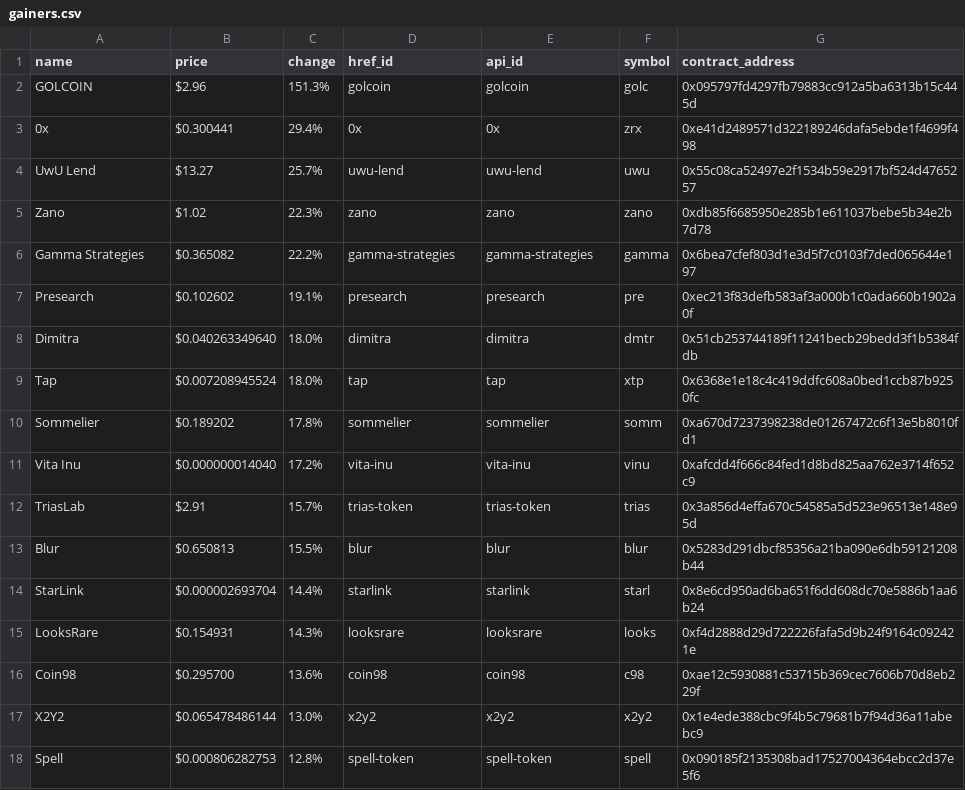
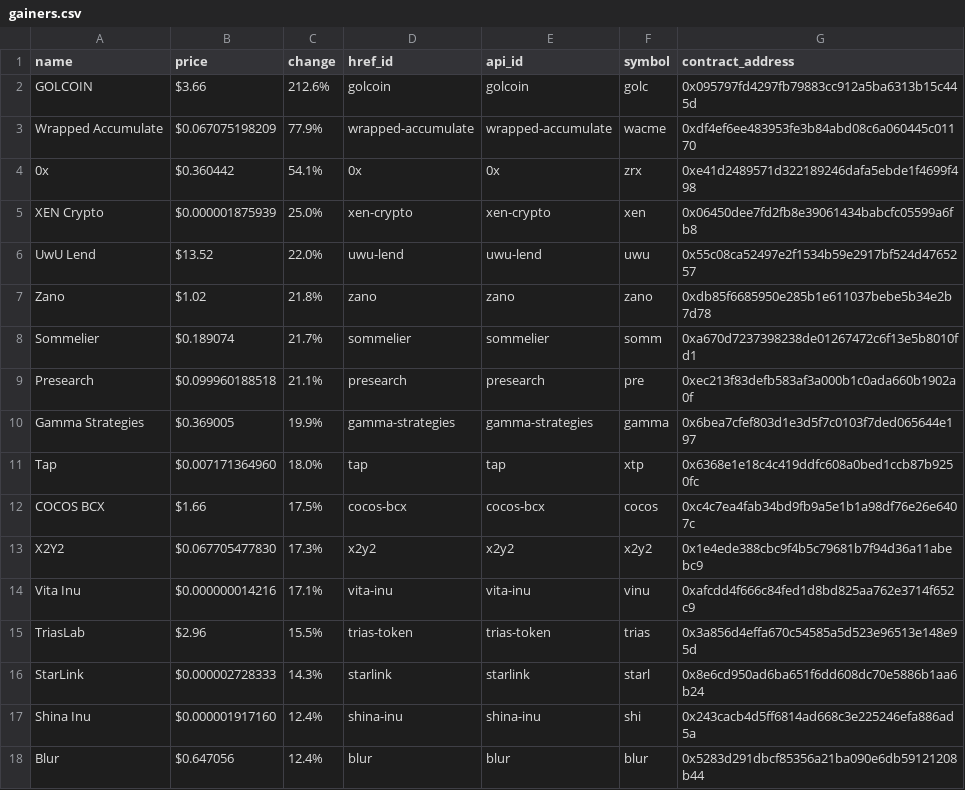
Before and after one commit to Drblessing/cryptocurrency-notifications, a CSV file: gcf/gainers.csv, drawn as a sheet; only a part is shown; the diff covers the shown part only.

```diff
--- a/gcf/gainers.csv
+++ b/gcf/gainers.csv
@@ -1,18 +1,18 @@
 name,price,change,href_id,api_id,symbol,contract_address
-GOLCOIN,$2.96,151.3%,golcoin,golcoin,golc,0x095797fd4297fb79883cc912a5ba6313b15c445d
-0x,$0.300441,29.4%,0x,0x,zrx,0xe41d2489571d322189246dafa5ebde1f4699f498
-UwU Lend,$13.27,25.7%,uwu-lend,uwu-lend,uwu,0x55c08ca52497e2f1534b59e2917bf524d4765257
-Zano,$1.02,22.3%,zano,zano,zano,0xdb85f6685950e285b1e611037bebe5b34e2b7d78
-Gamma Strategies,$0.365082,22.2%,gamma-strategies,gamma-strategies,gamma,0x6bea7cfef803d1e3d5f7c0103f7ded065644e197
-Presearch,$0.102602,19.1%,presearch,presearch,pre,0xec213f83defb583af3a000b1c0ada660b1902a0f
-Dimitra,$0.040263349640,18.0%,dimitra,dimitra,dmtr,0x51cb253744189f11241becb29bedd3f1b5384fdb
-Tap,$0.007208945524,18.0%,tap,tap,xtp,0x6368e1e18c4c419ddfc608a0bed1ccb87b9250fc
-Sommelier,$0.189202,17.8%,sommelier,sommelier,somm,0xa670d7237398238de01267472c6f13e5b8010fd1
-Vita Inu,$0.000000014040,17.2%,vita-inu,vita-inu,vinu,0xafcdd4f666c84fed1d8bd825aa762e3714f652c9
-TriasLab,$2.91,15.7%,trias-token,trias-token,trias,0x3a856d4effa670c54585a5d523e96513e148e95d
-Blur,$0.650813,15.5%,blur,blur,blur,0x5283d291dbcf85356a21ba090e6db59121208b44
-StarLink,$0.000002693704,14.4%,starlink,starlink,starl,0x8e6cd950ad6ba651f6dd608dc70e5886b1aa6b24
-LooksRare,$0.154931,14.3%,looksrare,looksrare,looks,0xf4d2888d29d722226fafa5d9b24f9164c092421e
-Coin98,$0.295700,13.6%,coin98,coin98,c98,0xae12c5930881c53715b369cec7606b70d8eb229f
-X2Y2,$0.065478486144,13.0%,x2y2,x2y2,x2y2,0x1e4ede388cbc9f4b5c79681b7f94d36a11abebc9
-Spell,$0.000806282753,12.8%,spell-token,spell-token,spell,0x090185f2135308bad17527004364ebcc2d37e5f6
+GOLCOIN,$3.66,212.6%,golcoin,golcoin,golc,0x095797fd4297fb79883cc912a5ba6313b15c445d
+Wrapped Accumulate,$0.067075198209,77.9%,wrapped-accumulate,wrapped-accumulate,wacme,0xdf4ef6ee483953fe3b84abd08c6a060445c01170
+0x,$0.360442,54.1%,0x,0x,zrx,0xe41d2489571d322189246dafa5ebde1f4699f498
+XEN Crypto,$0.000001875939,25.0%,xen-crypto,xen-crypto,xen,0x06450dee7fd2fb8e39061434babcfc05599a6fb8
+UwU Lend,$13.52,22.0%,uwu-lend,uwu-lend,uwu,0x55c08ca52497e2f1534b59e2917bf524d4765257
+Zano,$1.02,21.8%,zano,zano,zano,0xdb85f6685950e285b1e611037bebe5b34e2b7d78
+Sommelier,$0.189074,21.7%,sommelier,sommelier,somm,0xa670d7237398238de01267472c6f13e5b8010fd1
+Presearch,$0.099960188518,21.1%,presearch,presearch,pre,0xec213f83defb583af3a000b1c0ada660b1902a0f
+Gamma Strategies,$0.369005,19.9%,gamma-strategies,gamma-strategies,gamma,0x6bea7cfef803d1e3d5f7c0103f7ded065644e197
+Tap,$0.007171364960,18.0%,tap,tap,xtp,0x6368e1e18c4c419ddfc608a0bed1ccb87b9250fc
+COCOS BCX,$1.66,17.5%,cocos-bcx,cocos-bcx,cocos,0xc4c7ea4fab34bd9fb9a5e1b1a98df76e26e6407c
+X2Y2,$0.067705477830,17.3%,x2y2,x2y2,x2y2,0x1e4ede388cbc9f4b5c79681b7f94d36a11abebc9
+Vita Inu,$0.000000014216,17.1%,vita-inu,vita-inu,vinu,0xafcdd4f666c84fed1d8bd825aa762e3714f652c9
+TriasLab,$2.96,15.5%,trias-token,trias-token,trias,0x3a856d4effa670c54585a5d523e96513e148e95d
+StarLink,$0.000002728333,14.3%,starlink,starlink,starl,0x8e6cd950ad6ba651f6dd608dc70e5886b1aa6b24
+Shina Inu,$0.000001917160,12.4%,shina-inu,shina-inu,shi,0x243cacb4d5ff6814ad668c3e225246efa886ad5a
+Blur,$0.647056,12.4%,blur,blur,blur,0x5283d291dbcf85356a21ba090e6db59121208b44
```
Also changed, not shown: 2 added rows and 6 edited cells elsewhere in this file, 10 other files.
